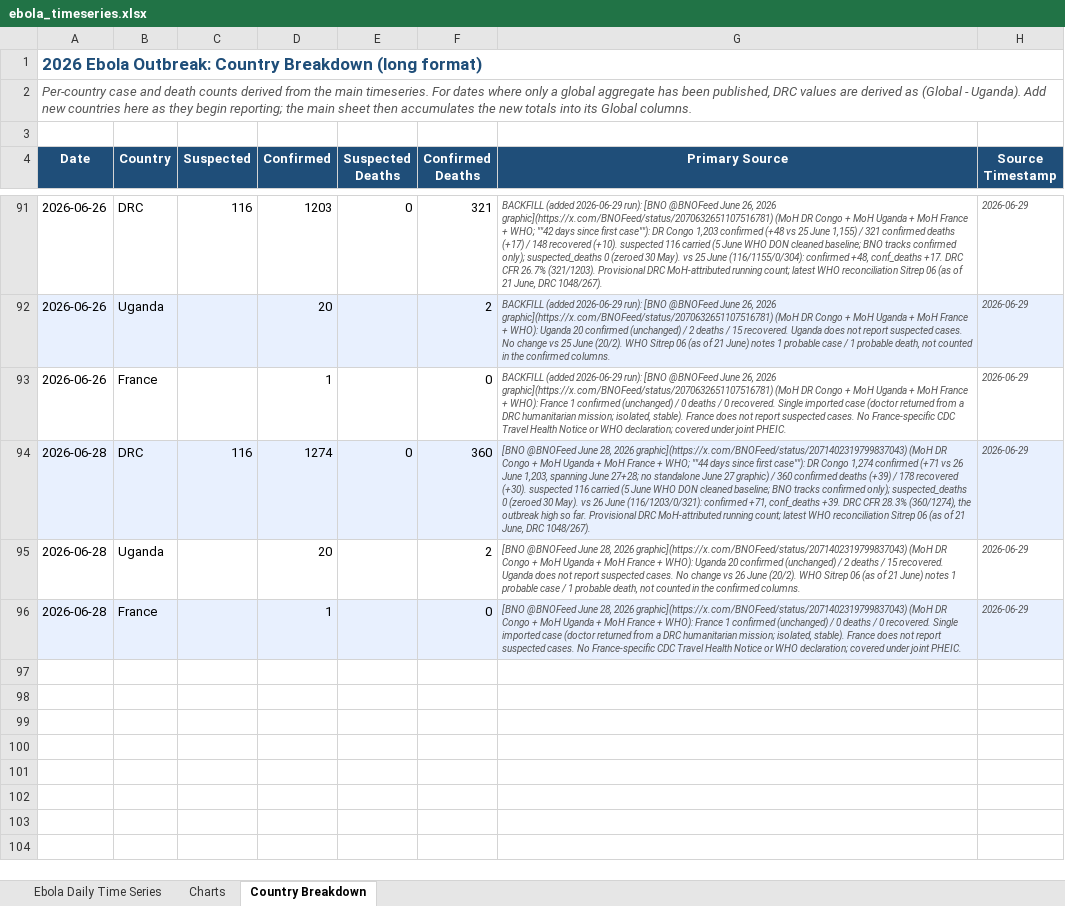
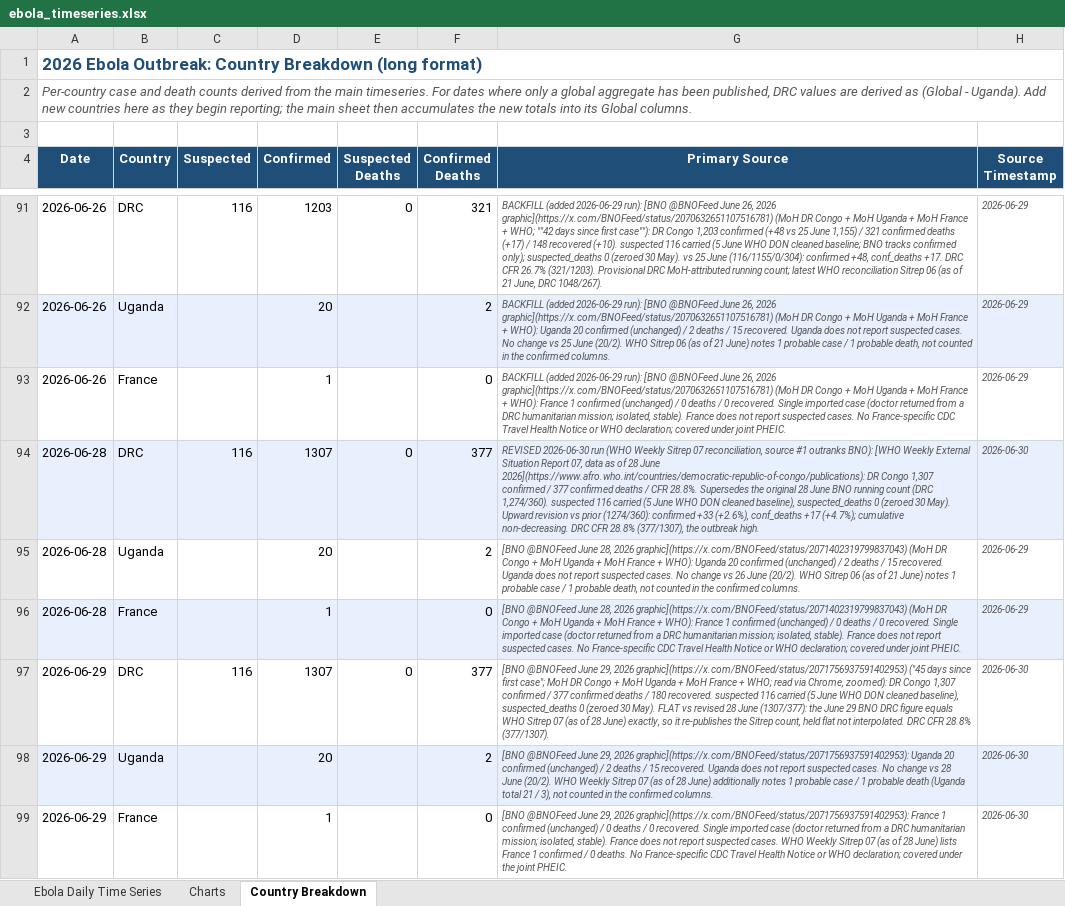
Before and after one commit to webbegole/ebola-bundibugyo-tracker-2026, an Excel workbook: outputs/ebola_timeseries.xlsx, sheet Country Breakdown, drawn as a sheet; only a part is shown, gaps mark what is left out; values as stored, in another font and other column widths than the file's, no borders; the diff names each change by its address in the sheet, - before the commit and + after, or states it on an @@ line.

Commit message:
Daily update 2026-06-29: WHO Sitrep 07 (as of 28 Jun) reconciles June 28 to 1,328/379; June 29 flat

```diff
--- a/outputs/ebola_timeseries.xlsx (sheet Country Breakdown)
+++ b/outputs/ebola_timeseries.xlsx (sheet Country Breakdown)
-D94 (Confirmed): 1274
+D94 (Confirmed): 1307
-F94 (Confirmed Deaths): 360
+F94 (Confirmed Deaths): 377
-G94 (Primary Source): [BNO @BNOFeed June 28, 2026 graphic](https://x.com/BNOFeed/status/2071402319799837043) (MoH DR Congo + MoH Uganda + MoH France + WHO; ""44 days since first case""): DR Congo 1,274 confirmed (+71 vs 26 June 1,203, spanning June 27+28; no standalone June 27 graphic) / 360 confirmed deaths (+39) / 178 recovered (+30). suspected 116 carried (5 June WHO DON cleaned baseline; BNO tracks confirmed only); suspected_deaths 0 (zeroed 30 May). vs 26 June (116/1203/0/321): confirmed +71, conf_deaths +39. DRC CFR 28.3% (360/1274), the outbreak high so far. Provisional DRC MoH-attributed running count; latest WHO reconciliation Sitrep 06 (as of 21 June, DRC 1048/267).
+G94 (Primary Source): REVISED 2026-06-30 run (WHO Weekly Sitrep 07 reconciliation, source #1 outranks BNO): [WHO Weekly External Situation Report 07, data as of 28 June 2026](https://www.afro.who.int/countries/democratic-republic-of-congo/publications): DR Congo 1,307 confirmed / 377 confirmed deaths / CFR 28.8%. Supersedes the original 28 June BNO running count (DRC 1,274/360). suspected 116 carried (5 June WHO DON cleaned baseline), suspected_deaths 0 (zeroed 30 May). Upward revision vs prior (1274/360): confirmed +33 (+2.6%), conf_deaths +17 (+4.7%); cumulative non-decreasing. DRC CFR 28.8% (377/1307), the outbreak high.
-H94 (Source Timestamp): 2026-06-29
+H94 (Source Timestamp): 2026-06-30
+row 97: 2026-06-29 | DRC | 116 | 1307 | 0 | 377 | [BNO @BNOFeed June 29, 2026 graphic](https://x.com/BNOFeed/status/2071756937591402953) ("45 days since first case"; MoH DR Congo + MoH Uganda + MoH France + WHO; read via Chrome, zoomed): DR Congo 1,307 confirmed / 377 confirmed deaths / 180 recovered. suspected 116 carried (5 June WHO DON cleaned baseline), suspected_deaths 0 (zeroed 30 May). FLAT vs revised 28 June (1307/377): the June 29 BNO DRC figure equals WHO Sitrep 07 (as of 28 June) exactly, so it re-publishes the Sitrep count, held flat not interpolated. DRC CFR 28.8% (377/1307). | 2026-06-30
+row 98: 2026-06-29 | Uganda |  | 20 |  | 2 | [BNO @BNOFeed June 29, 2026 graphic](https://x.com/BNOFeed/status/2071756937591402953): Uganda 20 confirmed (unchanged) / 2 deaths / 15 recovered. Uganda does not report suspected cases. No change vs 28 June (20/2). WHO Weekly Sitrep 07 (as of 28 June) additionally notes 1 probable case / 1 probable death (Uganda total 21 / 3), not counted in the confirmed columns. | 2026-06-30
+row 99: 2026-06-29 | France |  | 1 |  | 0 | [BNO @BNOFeed June 29, 2026 graphic](https://x.com/BNOFeed/status/2071756937591402953): France 1 confirmed (unchanged) / 0 deaths / 0 recovered. Single imported case (doctor returned from a DRC humanitarian mission; isolated, stable). France does not report suspected cases. WHO Weekly Sitrep 07 (as of 28 June) lists France 1 confirmed / 0 deaths. No France-specific CDC Travel Health Notice or WHO declaration; covered under the joint PHEIC. | 2026-06-30
```
Also changed, not shown: sheet Charts, sheet Ebola Daily Time Series, 7 other files.
